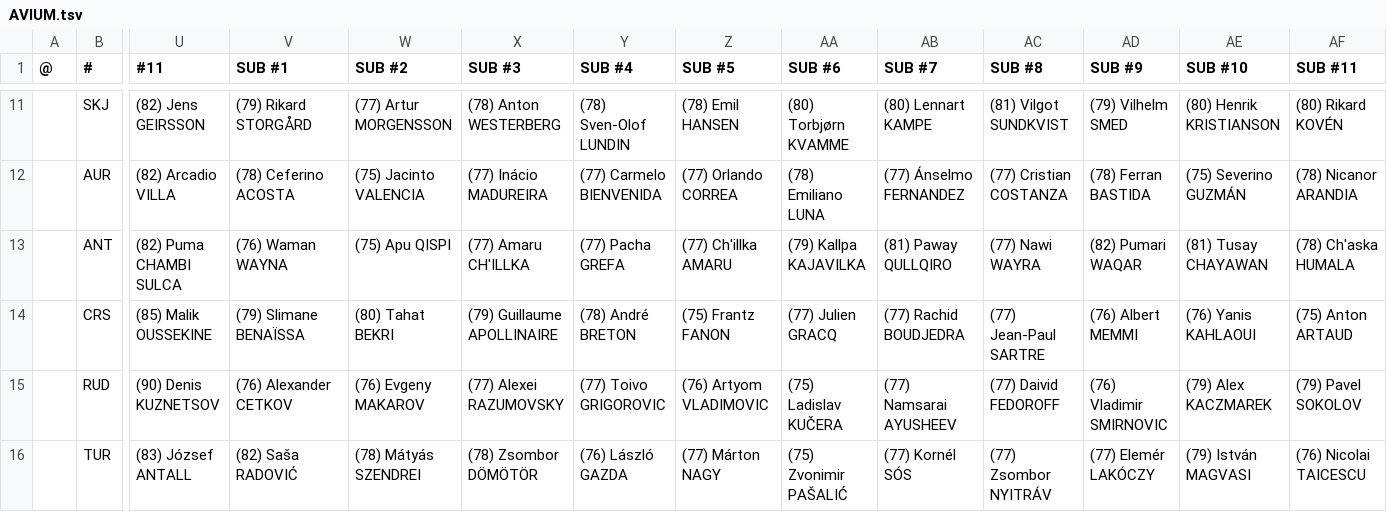
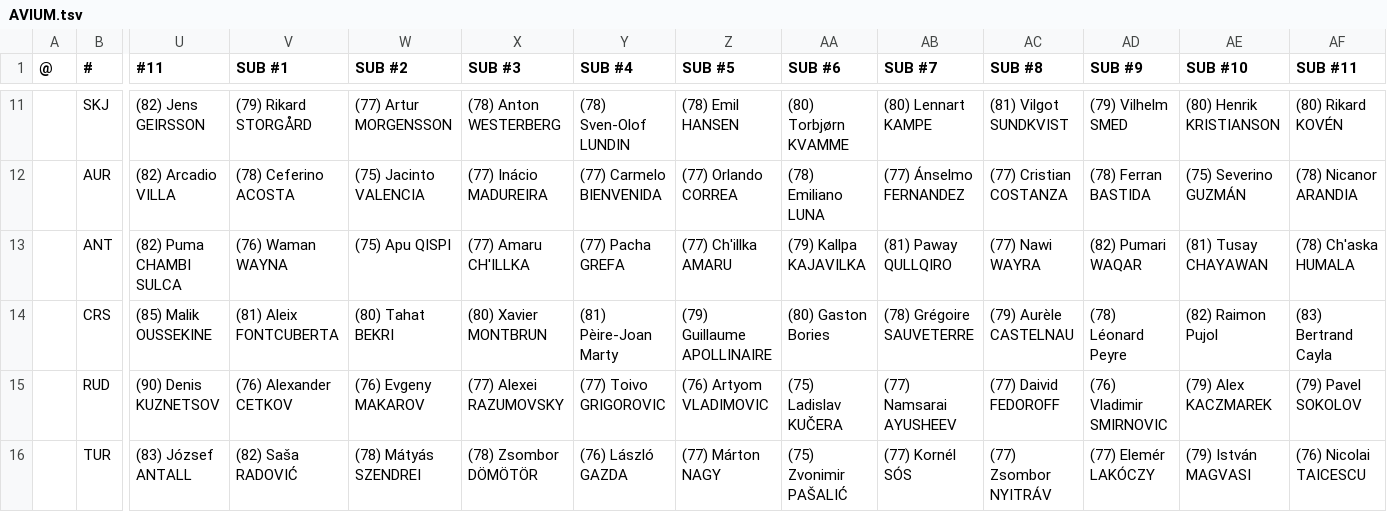
Before and after one commit to auroruse/avium-football-engine, a TSV file: src/presets/AVIUM.tsv, drawn as a sheet; only a part is shown, gaps mark what is left out; the diff names each change by its address in the sheet, - before the commit and + after, or states it on an @@ line.

```diff
--- a/src/presets/AVIUM.tsv
+++ b/src/presets/AVIUM.tsv
-V14 (SUB #1): (79) Slimane BENAÏSSA
+V14 (SUB #1): (81) Aleix FONTCUBERTA
-X14 (SUB #3): (79) Guillaume APOLLINAIRE
+X14 (SUB #3): (80) Xavier MONTBRUN
-Y14 (SUB #4): (78) André BRETON
+Y14 (SUB #4): (81) Pèire-Joan Marty
-Z14 (SUB #5): (75) Frantz FANON
+Z14 (SUB #5): (79) Guillaume APOLLINAIRE
-AA14 (SUB #6): (77) Julien GRACQ
+AA14 (SUB #6): (80) Gaston Bories
-AB14 (SUB #7): (77) Rachid BOUDJEDRA
+AB14 (SUB #7): (78) Grégoire SAUVETERRE
-AC14 (SUB #8): (77) Jean-Paul SARTRE
+AC14 (SUB #8): (79) Aurèle CASTELNAU
-AD14 (SUB #9): (76) Albert MEMMI
+AD14 (SUB #9): (78) Léonard Peyre
-AE14 (SUB #10): (76) Yanis KAHLAOUI
+AE14 (SUB #10): (82) Raimon Pujol
-AF14 (SUB #11): (75) Anton ARTAUD
+AF14 (SUB #11): (83) Bertrand Cayla
```
Also changed, not shown: 2 other files.
